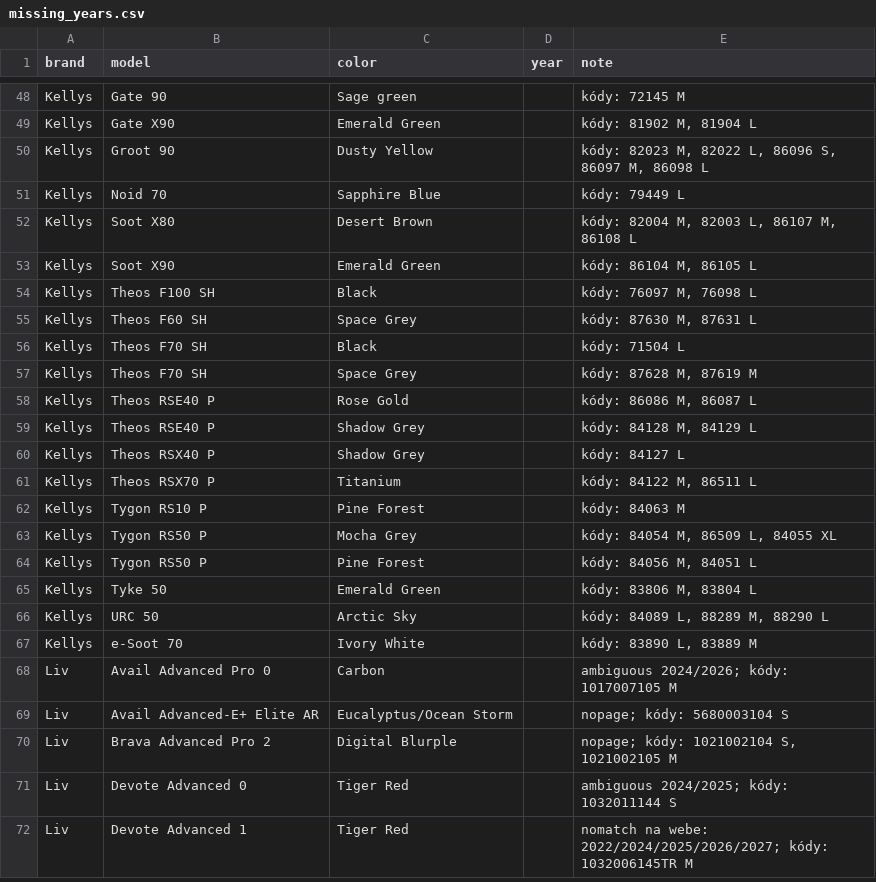
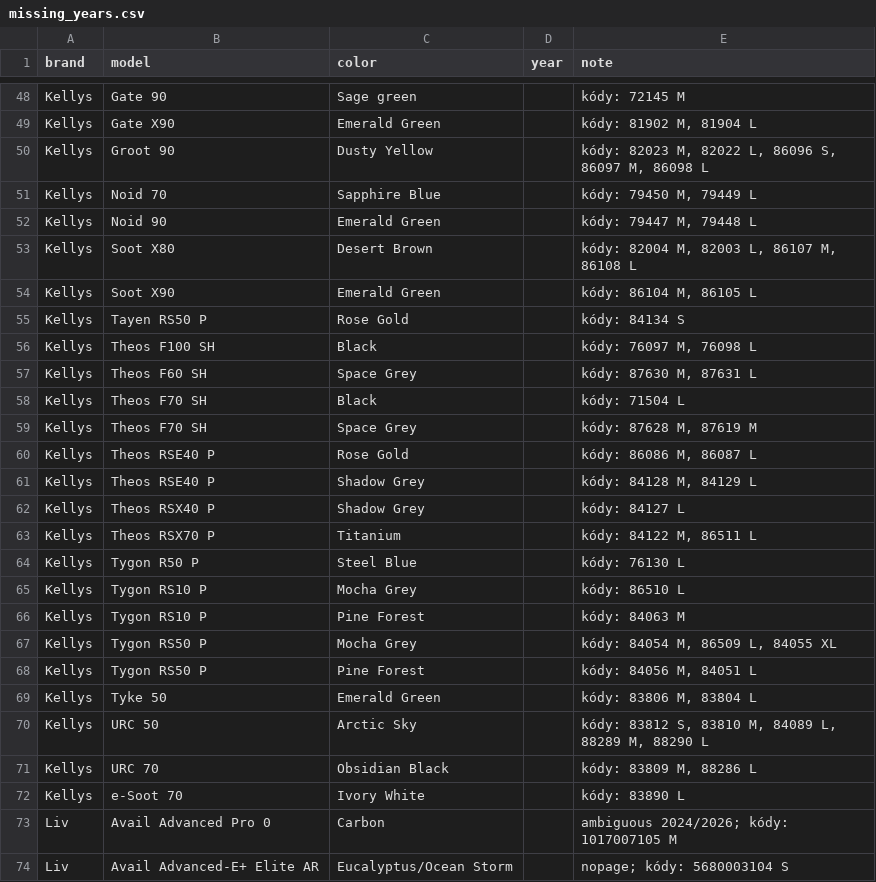
Before and after one commit to kostrabike/kostrabike-feed, a CSV file: docs/missing_years.csv, drawn as a sheet; only a part is shown, gaps mark what is left out; the shorter side is filled out with more unchanged rows.

```diff
--- a/docs/missing_years.csv
+++ b/docs/missing_years.csv
@@ -50,5 +50,7 @@ Kellys,"Gate X90","Emerald Green",,"kódy: 81902 M, 81904 L"
 Kellys,"Groot 90","Dusty Yellow",,"kódy: 82023 M, 82022 L, 86096 S, 86097 M, 86098 L"
-Kellys,"Noid 70","Sapphire Blue",,"kódy: 79449 L"
+Kellys,"Noid 70","Sapphire Blue",,"kódy: 79450 M, 79449 L"
+Kellys,"Noid 90","Emerald Green",,"kódy: 79447 M, 79448 L"
 Kellys,"Soot X80","Desert Brown",,"kódy: 82004 M, 82003 L, 86107 M, 86108 L"
 Kellys,"Soot X90","Emerald Green",,"kódy: 86104 M, 86105 L"
+Kellys,"Tayen RS50 P","Rose Gold",,"kódy: 84134 S"
 Kellys,"Theos F100 SH",Black,,"kódy: 76097 M, 76098 L"
@@ -61,2 +63,4 @@ Kellys,"Theos RSX40 P","Shadow Grey",,"kódy: 84127 L"
 Kellys,"Theos RSX70 P",Titanium,,"kódy: 84122 M, 86511 L"
+Kellys,"Tygon R50 P","Steel Blue",,"kódy: 76130 L"
+Kellys,"Tygon RS10 P","Mocha Grey",,"kódy: 86510 L"
 Kellys,"Tygon RS10 P","Pine Forest",,"kódy: 84063 M"
@@ -65,4 +69,5 @@ Kellys,"Tygon RS50 P","Pine Forest",,"kódy: 84056 M, 84051 L"
 Kellys,"Tyke 50","Emerald Green",,"kódy: 83806 M, 83804 L"
-Kellys,"URC 50","Arctic Sky",,"kódy: 84089 L, 88289 M, 88290 L"
-Kellys,"e-Soot 70","Ivory White",,"kódy: 83890 L, 83889 M"
+Kellys,"URC 50","Arctic Sky",,"kódy: 83812 S, 83810 M, 84089 L, 88289 M, 88290 L"
+Kellys,"URC 70","Obsidian Black",,"kódy: 83809 M, 88286 L"
+Kellys,"e-Soot 70","Ivory White",,"kódy: 83890 L"
 Liv,"Avail Advanced Pro 0",Carbon,,"ambiguous 2024/2026; kódy: 1017007105 M"
```
Also changed, not shown: docs/report.csv, 3 other files.
